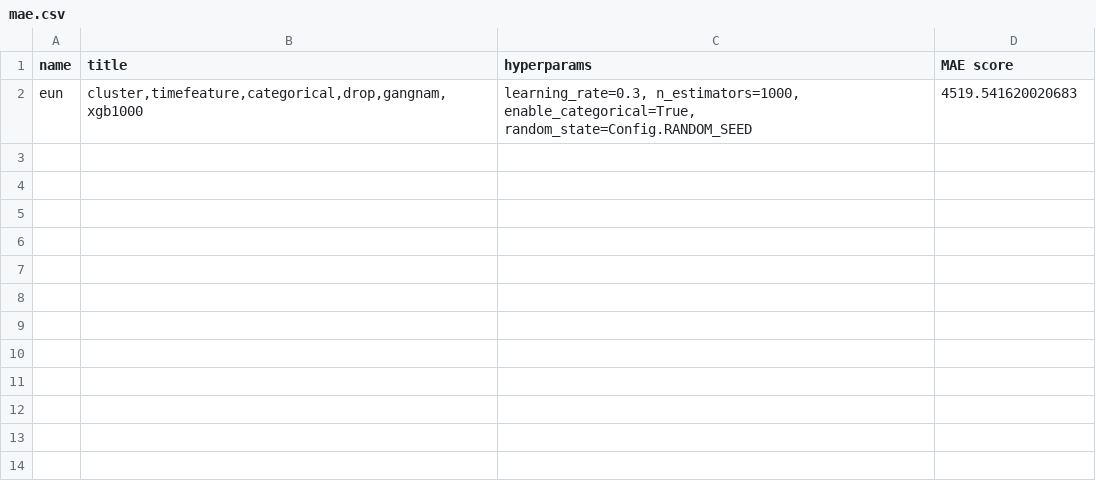
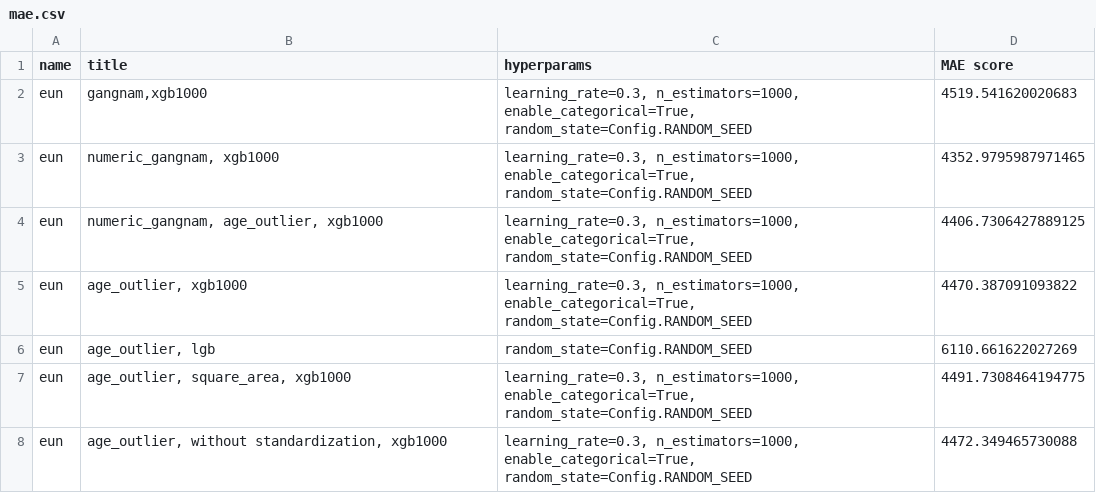
Before and after one commit to boostcampaitech7/level2-competitiveds-recsys-01, a CSV file: result/mae.csv, drawn as a sheet.

```diff
--- a/result/mae.csv
+++ b/result/mae.csv
@@ -1,2 +1,8 @@
 name,title,hyperparams,MAE score
-eun,"cluster,timefeature,categorical,drop,gangnam,xgb1000","learning_rate=0.3, n_estimators=1000, enable_categorical=True, random_state=Config.RANDOM_SEED",4519.541620020683
+eun,"gangnam,xgb1000","learning_rate=0.3, n_estimators=1000, enable_categorical=True, random_state=Config.RANDOM_SEED",4519.541620020683
+eun,"numeric_gangnam, xgb1000","learning_rate=0.3, n_estimators=1000, enable_categorical=True, random_state=Config.RANDOM_SEED",4352.9795987971465
+eun,"numeric_gangnam, age_outlier, xgb1000","learning_rate=0.3, n_estimators=1000, enable_categorical=True, random_state=Config.RANDOM_SEED",4406.7306427889125
+eun,"age_outlier, xgb1000","learning_rate=0.3, n_estimators=1000, enable_categorical=True, random_state=Config.RANDOM_SEED",4470.387091093822
+eun,"age_outlier, lgb",random_state=Config.RANDOM_SEED,6110.661622027269
+eun,"age_outlier, square_area, xgb1000","learning_rate=0.3, n_estimators=1000, enable_categorical=True, random_state=Config.RANDOM_SEED",4491.7308464194775
+eun,"age_outlier, without standardization, xgb1000","learning_rate=0.3, n_estimators=1000, enable_categorical=True, random_state=Config.RANDOM_SEED",4472.349465730088
```
Also changed, not shown: 4 other files.
